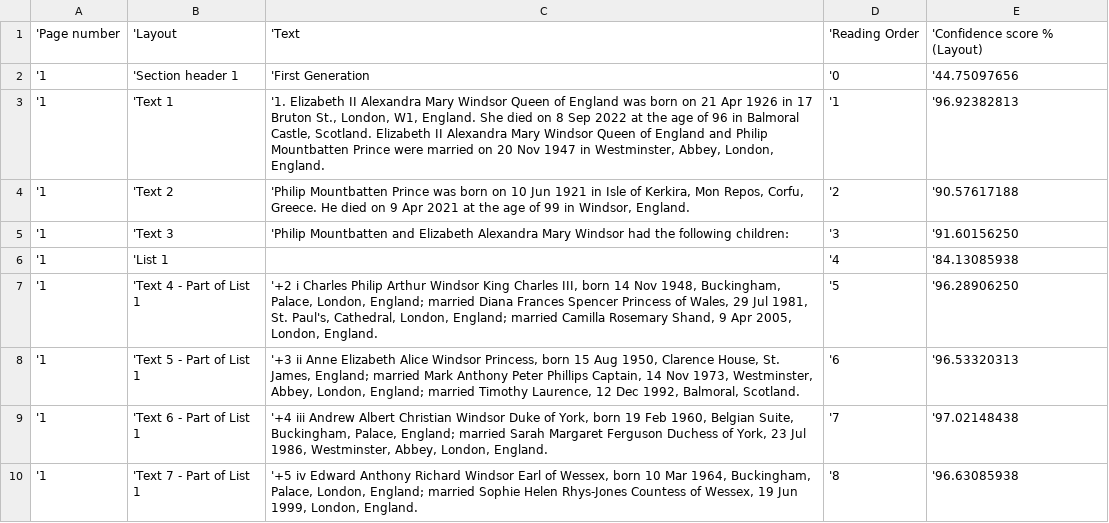
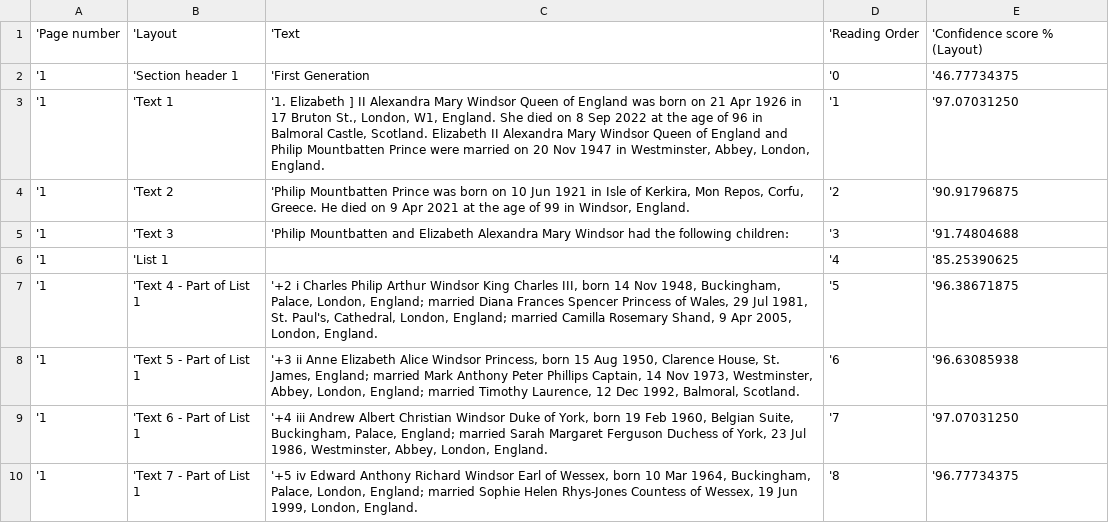
Before and after one commit to johnandrea/ngsq2gedcom, a CSV file: examples/royals-ngsq.layout.csv, drawn as a sheet; only a part is shown; the diff covers the shown part only.

```diff
--- a/examples/royals-ngsq.layout.csv
+++ b/examples/royals-ngsq.layout.csv
@@ -1,10 +1,10 @@
 'Page number,'Layout,'Text,'Reading Order,'Confidence score % (Layout)
-'1,'Section header 1,"'First Generation",'0,'44.75097656
-'1,'Text 1,"'1. Elizabeth II Alexandra Mary Windsor Queen of England was born on 21 Apr 1926 in 17 Bruton St., London, W1, England. She died on 8 Sep 2022 at the age of 96 in Balmoral Castle, Scotland. Elizabeth II Alexandra Mary Windsor Queen of England and Philip Mountbatten Prince were married on 20 Nov 1947 in Westminster, Abbey, London, England.",'1,'96.92382813
-'1,'Text 2,"'Philip Mountbatten Prince was born on 10 Jun 1921 in Isle of Kerkira, Mon Repos, Corfu, Greece. He died on 9 Apr 2021 at the age of 99 in Windsor, England.",'2,'90.57617188
-'1,'Text 3,"'Philip Mountbatten and Elizabeth Alexandra Mary Windsor had the following children:",'3,'91.60156250
-'1,'List 1,"",'4,'84.13085938
-'1,'Text 4 - Part of List 1,"'+2 i Charles Philip Arthur Windsor King Charles III, born 14 Nov 1948, Buckingham, Palace, London, England; married Diana Frances Spencer Princess of Wales, 29 Jul 1981, St. Paul's, Cathedral, London, England; married Camilla Rosemary Shand, 9 Apr 2005, London, England.",'5,'96.28906250
-'1,'Text 5 - Part of List 1,"'+3 ii Anne Elizabeth Alice Windsor Princess, born 15 Aug 1950, Clarence House, St. James, England; married Mark Anthony Peter Phillips Captain, 14 Nov 1973, Westminster, Abbey, London, England; married Timothy Laurence, 12 Dec 1992, Balmoral, Scotland.",'6,'96.53320313
-'1,'Text 6 - Part of List 1,"'+4 iii Andrew Albert Christian Windsor Duke of York, born 19 Feb 1960, Belgian Suite, Buckingham, Palace, England; married Sarah Margaret Ferguson Duchess of York, 23 Jul 1986, Westminster, Abbey, London, England.",'7,'97.02148438
-'1,'Text 7 - Part of List 1,"'+5 iv Edward Anthony Richard Windsor Earl of Wessex, born 10 Mar 1964, Buckingham, Palace, London, England; married Sophie Helen Rhys-Jones Countess of Wessex, 19 Jun 1999, London, England.",'8,'96.63085938
+'1,'Section header 1,"'First Generation",'0,'46.77734375
+'1,'Text 1,"'1. Elizabeth ] II Alexandra Mary Windsor Queen of England was born on 21 Apr 1926 in 17 Bruton St., London, W1, England. She died on 8 Sep 2022 at the age of 96 in Balmoral Castle, Scotland. Elizabeth II Alexandra Mary Windsor Queen of England and Philip Mountbatten Prince were married on 20 Nov 1947 in Westminster, Abbey, London, England.",'1,'97.07031250
+'1,'Text 2,"'Philip Mountbatten Prince was born on 10 Jun 1921 in Isle of Kerkira, Mon Repos, Corfu, Greece. He died on 9 Apr 2021 at the age of 99 in Windsor, England.",'2,'90.91796875
+'1,'Text 3,"'Philip Mountbatten and Elizabeth Alexandra Mary Windsor had the following children:",'3,'91.74804688
+'1,'List 1,"",'4,'85.25390625
+'1,'Text 4 - Part of List 1,"'+2 i Charles Philip Arthur Windsor King Charles III, born 14 Nov 1948, Buckingham, Palace, London, England; married Diana Frances Spencer Princess of Wales, 29 Jul 1981, St. Paul's, Cathedral, London, England; married Camilla Rosemary Shand, 9 Apr 2005, London, England.",'5,'96.38671875
+'1,'Text 5 - Part of List 1,"'+3 ii Anne Elizabeth Alice Windsor Princess, born 15 Aug 1950, Clarence House, St. James, England; married Mark Anthony Peter Phillips Captain, 14 Nov 1973, Westminster, Abbey, London, England; married Timothy Laurence, 12 Dec 1992, Balmoral, Scotland.",'6,'96.63085938
+'1,'Text 6 - Part of List 1,"'+4 iii Andrew Albert Christian Windsor Duke of York, born 19 Feb 1960, Belgian Suite, Buckingham, Palace, England; married Sarah Margaret Ferguson Duchess of York, 23 Jul 1986, Westminster, Abbey, London, England.",'7,'97.07031250
+'1,'Text 7 - Part of List 1,"'+5 iv Edward Anthony Richard Windsor Earl of Wessex, born 10 Mar 1964, Buckingham, Palace, London, England; married Sophie Helen Rhys-Jones Countess of Wessex, 19 Jun 1999, London, England.",'8,'96.77734375
```
Also changed, not shown: 5 added rows, 5 removed rows and 76 edited cells elsewhere in this file.
